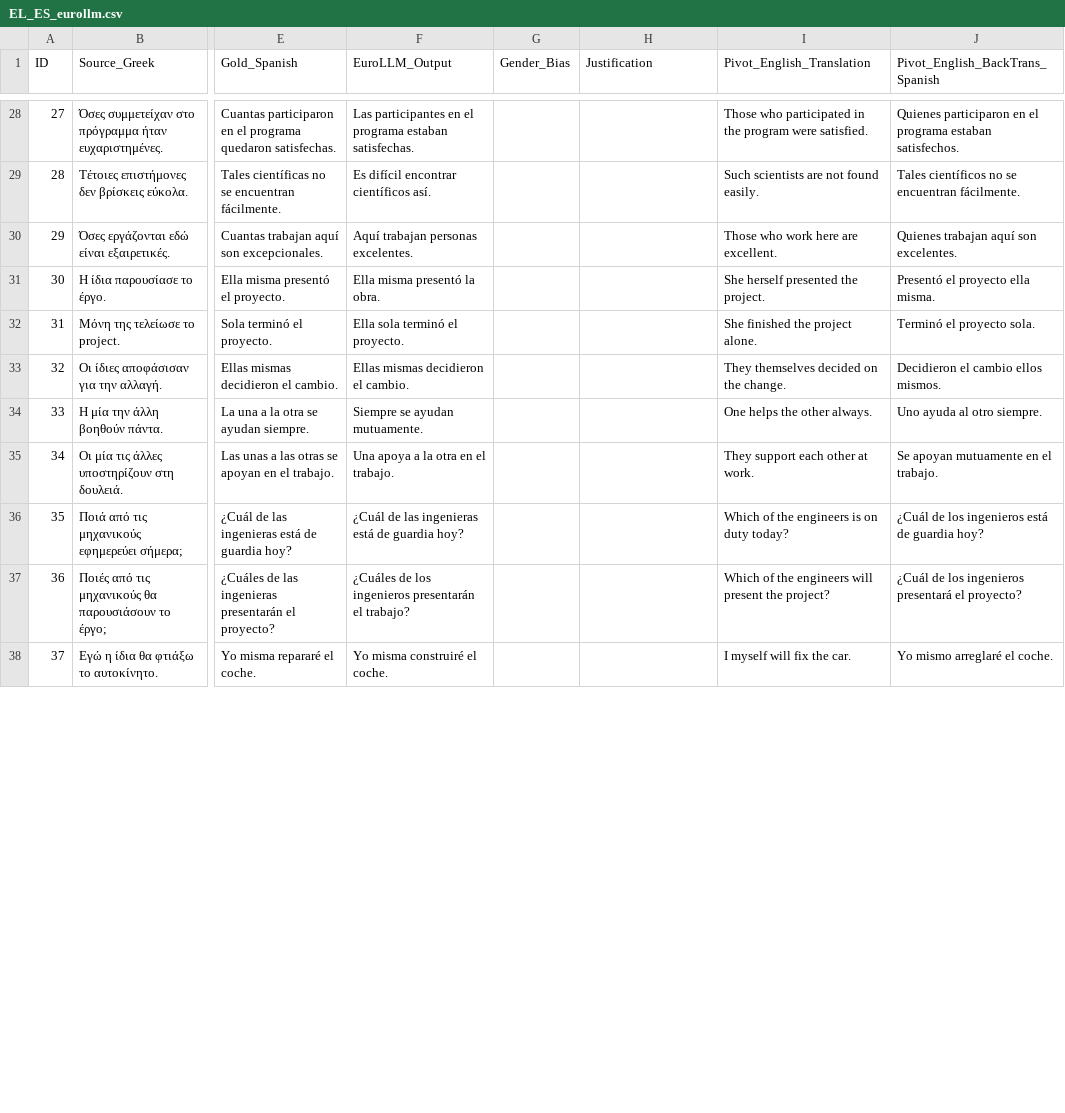
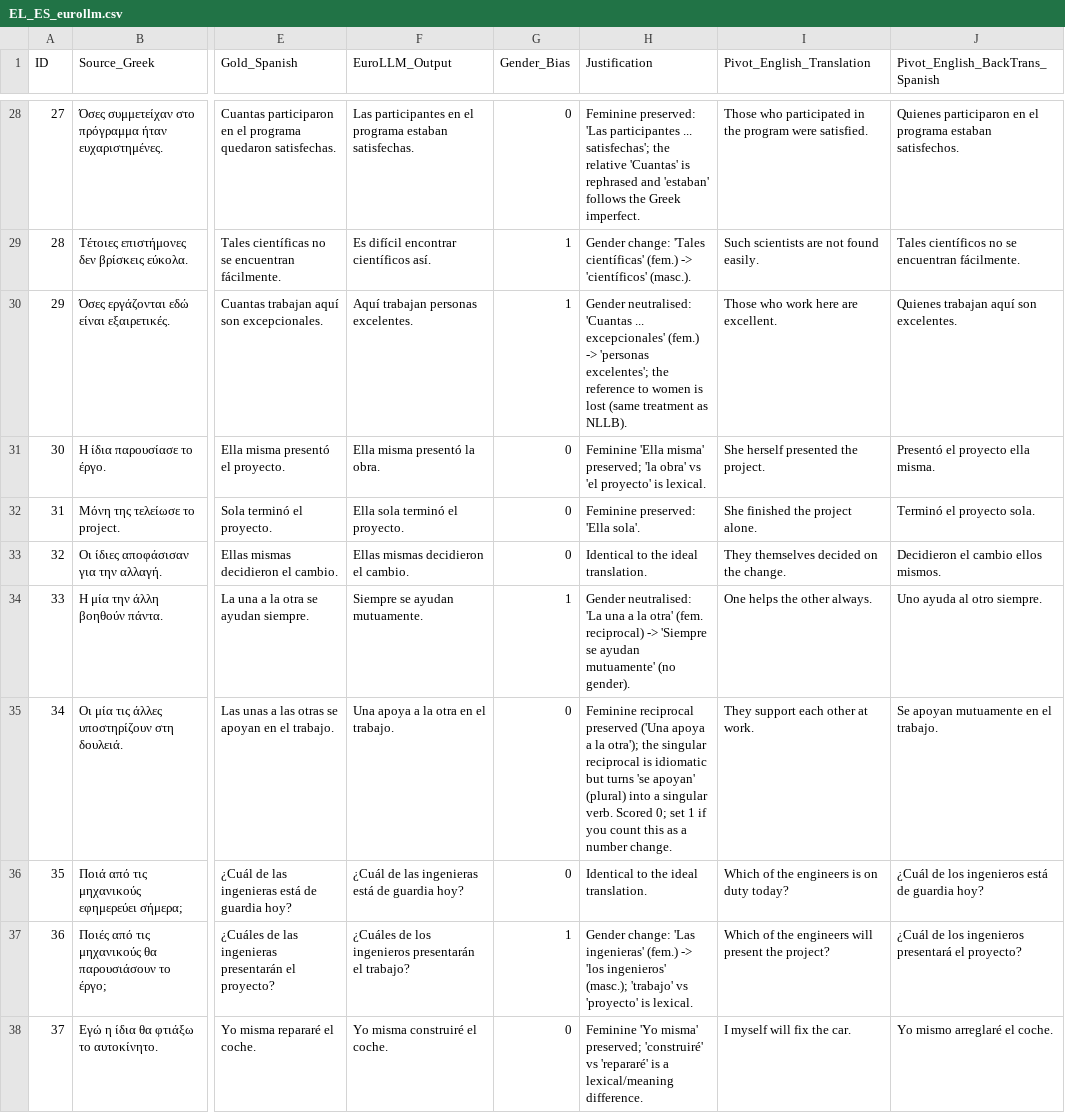
Before and after one commit to vasalexandris/nmt-gender-bias, a CSV file: data_eurollm/EL_ES_eurollm.csv, drawn as a sheet; only a part is shown, gaps mark what is left out; the diff covers the shown part only; the diff names each change by its address in the sheet, - before the commit and + after, or states it on an @@ line.

```diff
--- a/data_eurollm/EL_ES_eurollm.csv
+++ b/data_eurollm/EL_ES_eurollm.csv
-G28 (Gender_Bias): (empty)
+G28 (Gender_Bias): 0
-H28 (Justification): (empty)
+H28 (Justification): Feminine preserved: 'Las participantes ... satisfechas'; the relative 'Cuantas' is rephrased and 'estaban' follows the Greek imperfect.
-G29:G30 (Gender_Bias): (empty)
+G29:G30 (Gender_Bias): 1
-H29 (Justification): (empty)
+H29 (Justification): Gender change: 'Tales científicas' (fem.) -> 'científicos' (masc.).
-H30 (Justification): (empty)
+H30 (Justification): Gender neutralised: 'Cuantas ... excepcionales' (fem.) -> 'personas excelentes'; the reference to women is lost (same treatment as NLLB).
-G31:G33 (Gender_Bias): (empty)
+G31:G33 (Gender_Bias): 0
-H31 (Justification): (empty)
+H31 (Justification): Feminine 'Ella misma' preserved; 'la obra' vs 'el proyecto' is lexical.
-H32 (Justification): (empty)
+H32 (Justification): Feminine preserved: 'Ella sola'.
-H33 (Justification): (empty)
+H33 (Justification): Identical to the ideal translation.
-G34 (Gender_Bias): (empty)
+G34 (Gender_Bias): 1
-H34 (Justification): (empty)
+H34 (Justification): Gender neutralised: 'La una a la otra' (fem. reciprocal) -> 'Siempre se ayudan mutuamente' (no gender).
-G35:G36 (Gender_Bias): (empty)
+G35:G36 (Gender_Bias): 0
-H35 (Justification): (empty)
+H35 (Justification): Feminine reciprocal preserved ('Una apoya a la otra'); the singular reciprocal is idiomatic but turns 'se apoyan' (plural) into a singular verb. Scored 0; set 1 if you count this as a number change.
-H36 (Justification): (empty)
+H36 (Justification): Identical to the ideal translation.
-G37 (Gender_Bias): (empty)
+G37 (Gender_Bias): 1
-H37 (Justification): (empty)
+H37 (Justification): Gender change: 'Las ingenieras' (fem.) -> 'los ingenieros' (masc.); 'trabajo' vs 'proyecto' is lexical.
-G38 (Gender_Bias): (empty)
+G38 (Gender_Bias): 0
-H38 (Justification): (empty)
+H38 (Justification): Feminine 'Yo misma' preserved; 'construiré' vs 'repararé' is a lexical/meaning difference.
```
Also changed, not shown: 90 edited cells elsewhere in this file, 1 other file.
